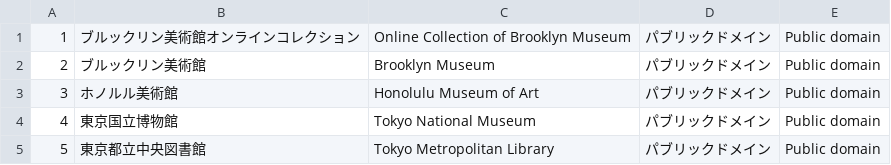
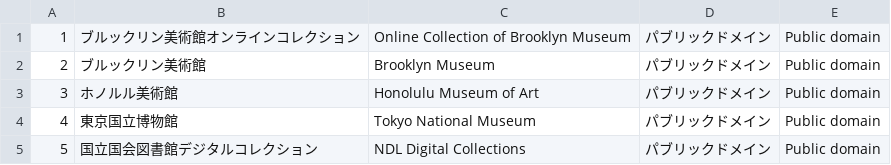
Before and after one commit to rectangle0123/edo_ukiyo_map, a CSV file: assets/data/sources.csv, drawn as a sheet.

```diff
--- a/assets/data/sources.csv
+++ b/assets/data/sources.csv
@@ -4,2 +4,2 @@
 "4","東京国立博物館","Tokyo National Museum","パブリックドメイン","Public domain"
-"5","東京都立中央図書館","Tokyo Metropolitan Library","パブリックドメイン","Public domain"
+"5","国立国会図書館デジタルコレクション","NDL Digital Collections","パブリックドメイン","Public domain"
```
Also changed, not shown: assets/data/works-painters.csv, 53 other files.
